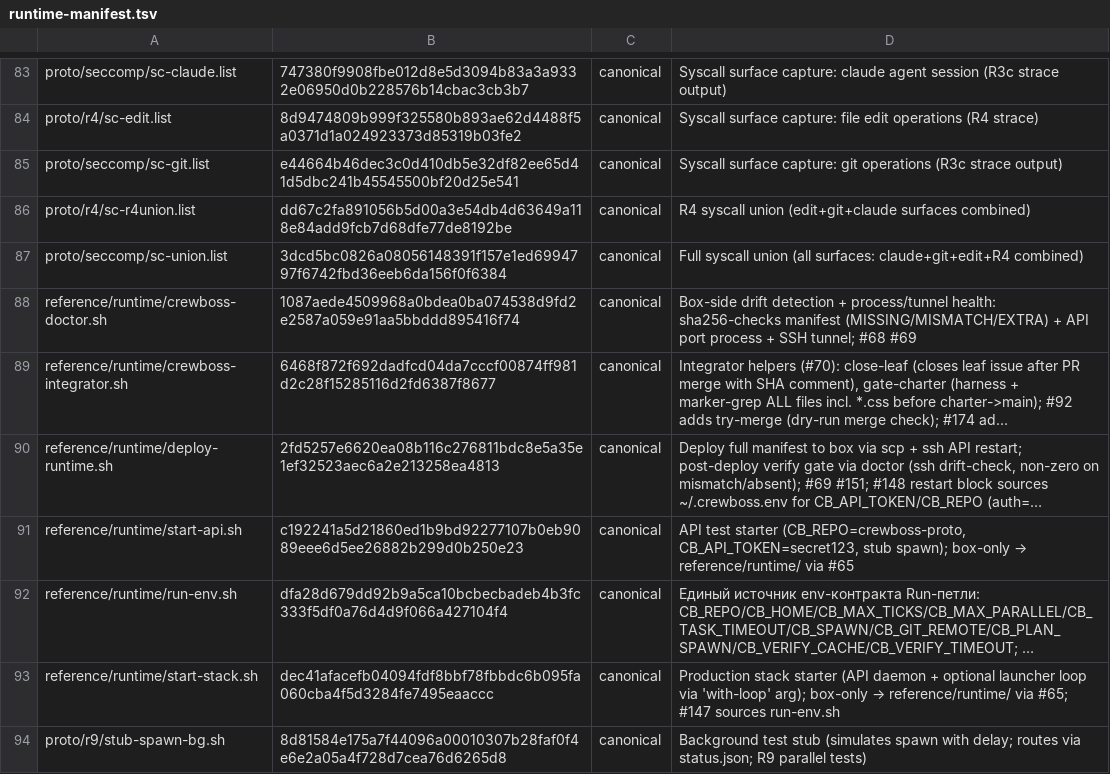
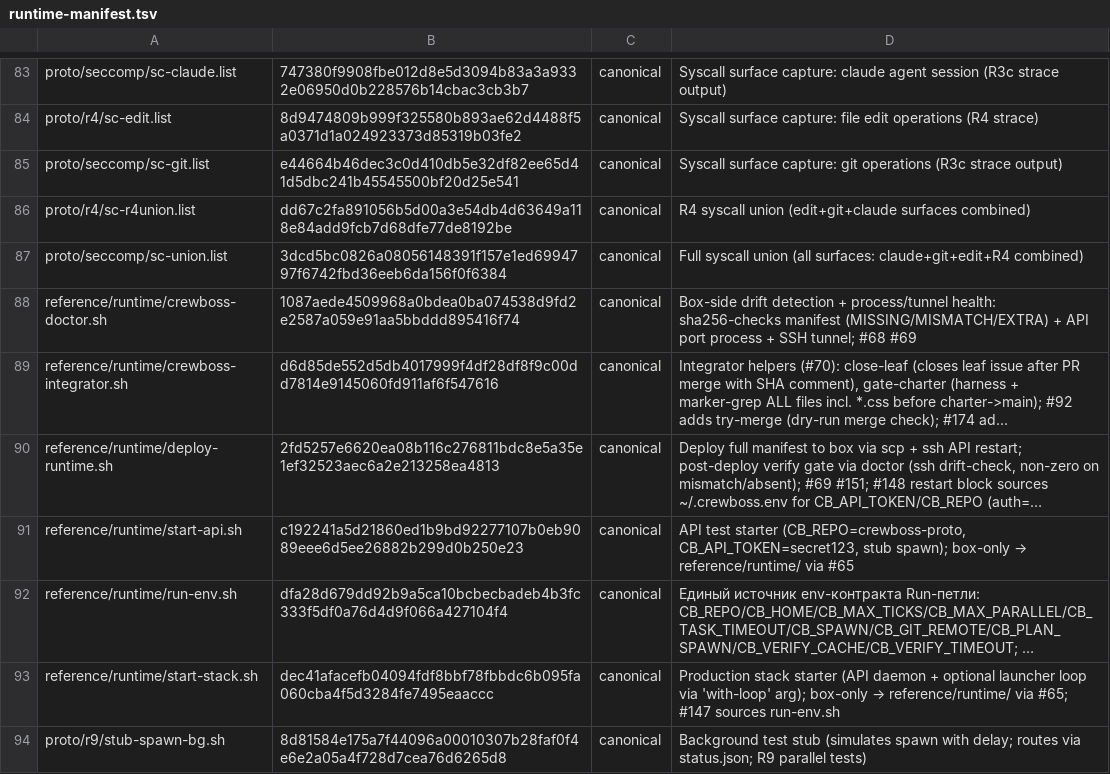
Before and after one commit to ruslan-shaydullin/crewboss, a TSV file: reference/runtime-manifest.tsv, drawn as a sheet; only a part is shown, gaps mark what is left out; long unchanged cells end in …; the diff names each change by its address in the sheet, - before the commit and + after, or states it on an @@ line.

```diff
--- a/reference/runtime-manifest.tsv
+++ b/reference/runtime-manifest.tsv
-B89: 6468f872f692dadfcd04da7cccf00874ff981d2c28f15285116d2fd6387f8677
+B89: d6d85de552d5db4017999f4df28df8f9c00dd7814e9145060fd911af6f547616
```
Also changed, not shown: 2 other files.
